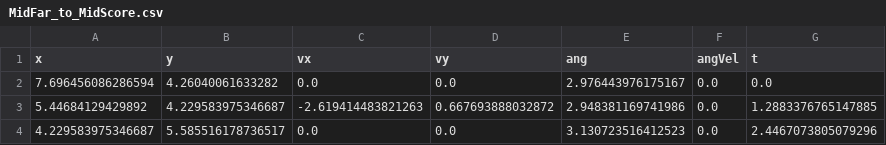
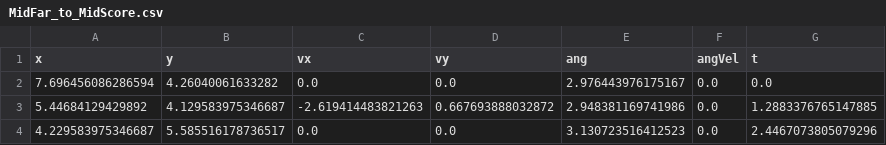
Before and after one commit to Eaglestrike/2024-RobotCode, a CSV file: src/main/deploy/MidFar_to_MidScore.csv, drawn as a sheet.

```diff
--- a/src/main/deploy/MidFar_to_MidScore.csv
+++ b/src/main/deploy/MidFar_to_MidScore.csv
@@ -2,3 +2,3 @@ x,y,vx,vy,ang,angVel,t
 7.696456086286594,4.26040061633282,0.0,0.0,2.976443976175167,0.0,0.0
-5.44684129429892,4.229583975346687,-2.619414483821263,0.667693888032872,2.948381169741986,0.0,1.2883376765147885
+5.44684129429892,4.129583975346687,-2.619414483821263,0.667693888032872,2.948381169741986,0.0,1.2883376765147885
 4.229583975346687,5.585516178736517,0.0,0.0,3.130723516412523,0.0,2.4467073805079296
```
Also changed, not shown: src/main/deploy/MidRightFar_to_RightScore.csv, src/main/deploy/MidScore_to_MidRightFar.csv, 16 other files.
